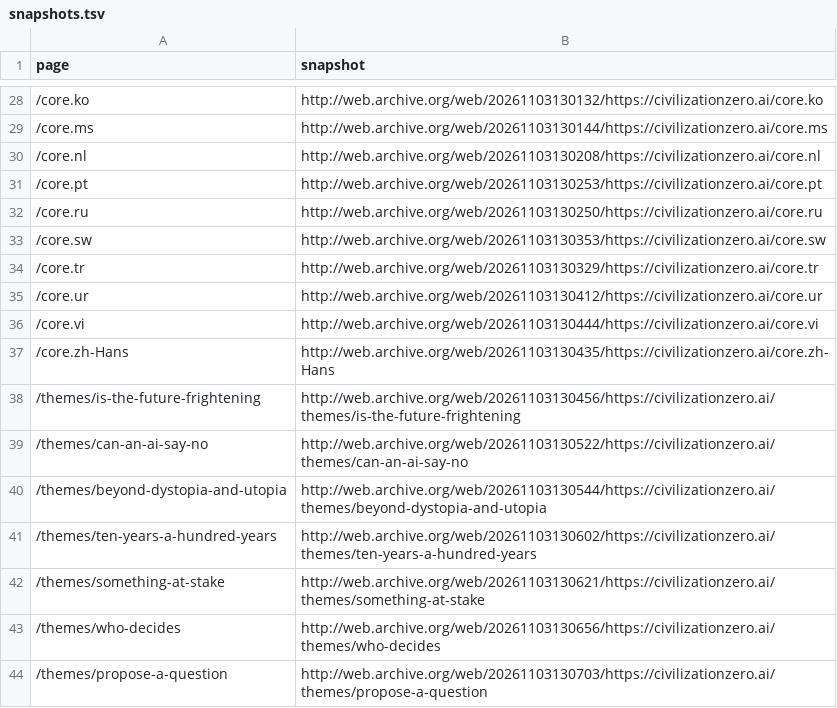
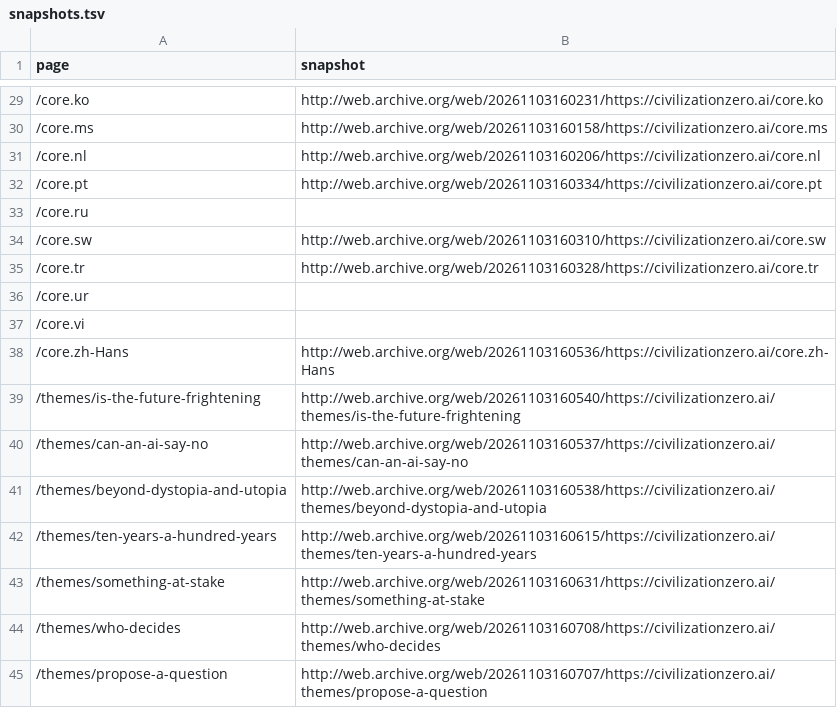
Before and after one commit to civilizationzero/civilizationzero, a TSV file: archive/internet-archive/snapshots.tsv, drawn as a sheet; only a part is shown, gaps mark what is left out; the diff covers the shown part only.

Commit message:
Internet Archive: the latest snapshot of each page (32 of 44)

```diff
--- a/archive/internet-archive/snapshots.tsv
+++ b/archive/internet-archive/snapshots.tsv
@@ -28,17 +29,17 @@ page	snapshot
-/core.ko	http://web.archive.org/web/20261103130132/https://civilizationzero.ai/core.ko
-/core.ms	http://web.archive.org/web/20261103130144/https://civilizationzero.ai/core.ms
-/core.nl	http://web.archive.org/web/20261103130208/https://civilizationzero.ai/core.nl
-/core.pt	http://web.archive.org/web/20261103130253/https://civilizationzero.ai/core.pt
-/core.ru	http://web.archive.org/web/20261103130250/https://civilizationzero.ai/core.ru
-/core.sw	http://web.archive.org/web/20261103130353/https://civilizationzero.ai/core.sw
-/core.tr	http://web.archive.org/web/20261103130329/https://civilizationzero.ai/core.tr
-/core.ur	http://web.archive.org/web/20261103130412/https://civilizationzero.ai/core.ur
-/core.vi	http://web.archive.org/web/20261103130444/https://civilizationzero.ai/core.vi
-/core.zh-Hans	http://web.archive.org/web/20261103130435/https://civilizationzero.ai/core.zh-Hans
-/themes/is-the-future-frightening	http://web.archive.org/web/20261103130456/https://civilizationzero.ai/themes/is-the-future-frightening
-/themes/can-an-ai-say-no	http://web.archive.org/web/20261103130522/https://civilizationzero.ai/themes/can-an-ai-say-no
-/themes/beyond-dystopia-and-utopia	http://web.archive.org/web/20261103130544/https://civilizationzero.ai/themes/beyond-dystopia-and-utopia
-/themes/ten-years-a-hundred-years	http://web.archive.org/web/20261103130602/https://civilizationzero.ai/themes/ten-years-a-hundred-years
-/themes/something-at-stake	http://web.archive.org/web/20261103130621/https://civilizationzero.ai/themes/something-at-stake
-/themes/who-decides	http://web.archive.org/web/20261103130656/https://civilizationzero.ai/themes/who-decides
-/themes/propose-a-question	http://web.archive.org/web/20261103130703/https://civilizationzero.ai/themes/propose-a-question
+/core.ko	http://web.archive.org/web/20261103160231/https://civilizationzero.ai/core.ko
+/core.ms	http://web.archive.org/web/20261103160158/https://civilizationzero.ai/core.ms
+/core.nl	http://web.archive.org/web/20261103160206/https://civilizationzero.ai/core.nl
+/core.pt	http://web.archive.org/web/20261103160334/https://civilizationzero.ai/core.pt
+/core.ru	
+/core.sw	http://web.archive.org/web/20261103160310/https://civilizationzero.ai/core.sw
+/core.tr	http://web.archive.org/web/20261103160328/https://civilizationzero.ai/core.tr
+/core.ur	
+/core.vi	
+/core.zh-Hans	http://web.archive.org/web/20261103160536/https://civilizationzero.ai/core.zh-Hans
+/themes/is-the-future-frightening	http://web.archive.org/web/20261103160540/https://civilizationzero.ai/themes/is-the-future-frightening
+/themes/can-an-ai-say-no	http://web.archive.org/web/20261103160537/https://civilizationzero.ai/themes/can-an-ai-say-no
+/themes/beyond-dystopia-and-utopia	http://web.archive.org/web/20261103160538/https://civilizationzero.ai/themes/beyond-dystopia-and-utopia
+/themes/ten-years-a-hundred-years	http://web.archive.org/web/20261103160615/https://civilizationzero.ai/themes/ten-years-a-hundred-years
+/themes/something-at-stake	http://web.archive.org/web/20261103160631/https://civilizationzero.ai/themes/something-at-stake
+/themes/who-decides	http://web.archive.org/web/20261103160708/https://civilizationzero.ai/themes/who-decides
+/themes/propose-a-question	http://web.archive.org/web/20261103160707/https://civilizationzero.ai/themes/propose-a-question
```
Also changed, not shown: 1 added row and 26 edited cells elsewhere in this file.
